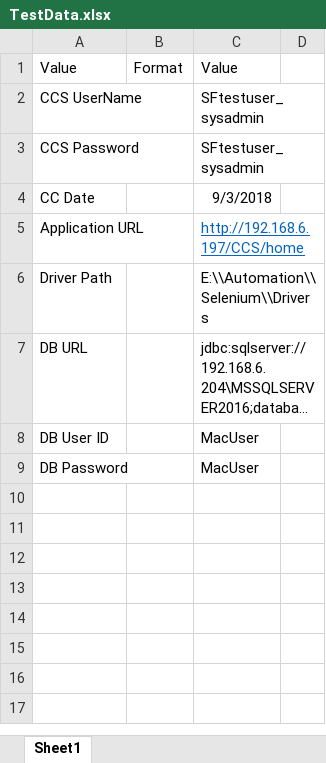
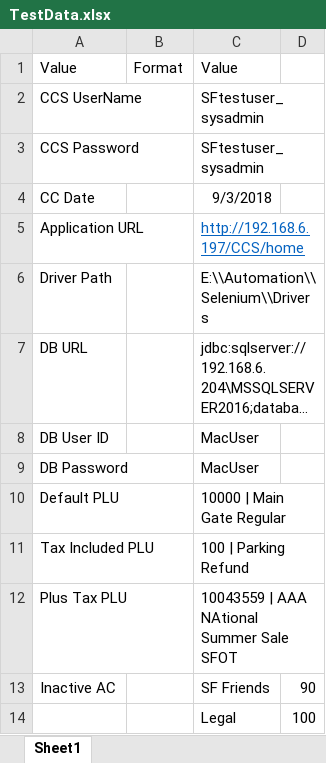
Before and after one commit to resmiar/CashControlTests, an Excel workbook: TestData.xlsx, sheet Sheet1, drawn as a sheet; long unchanged cells end in …; values as stored, in another font and other column widths than the file's, no borders; the diff names each change by its address in the sheet, - before the commit and + after, or states it on an @@ line.

```diff
--- a/TestData.xlsx (sheet Sheet1)
+++ b/TestData.xlsx (sheet Sheet1)
+row 10: Default PLU |  | 10000 | Main Gate Regular
+row 11: Tax Included PLU |  | 100 | Parking Refund
+row 12: Plus Tax PLU |  | 10043559 | AAA NAtional Summer Sale SFOT
+row 13: Inactive AC |  | SF Friends | 90
+row 14:  |  | Legal | 100
```
Also changed, not shown: 25 other files.
